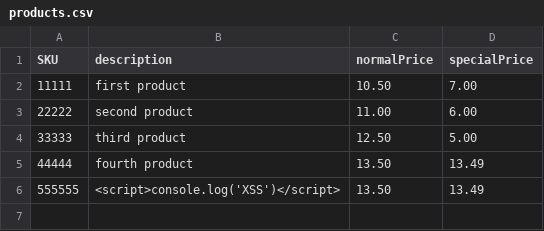
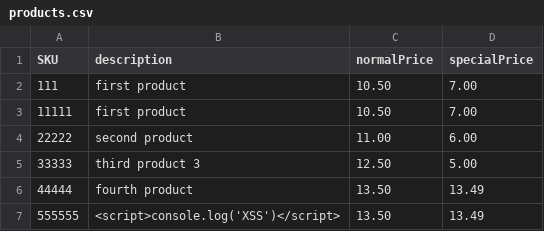
Before and after one commit to oismailov/cli-product-import, a CSV file: data/products.csv, drawn as a sheet; addresses are those after the commit; the diff names each change by its address in the sheet, - before the commit and + after, or states it on an @@ line.

```diff
--- a/data/products.csv
+++ b/data/products.csv
+row 2: 111 | first product | 10.50 | 7.00
-B5 (description): third product
+B5 (description): third product 3
```
Also changed, not shown: 24 other files.
